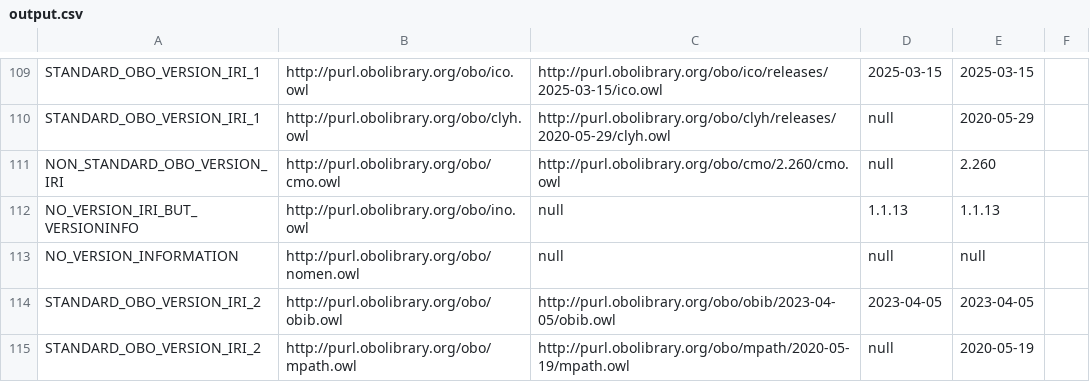
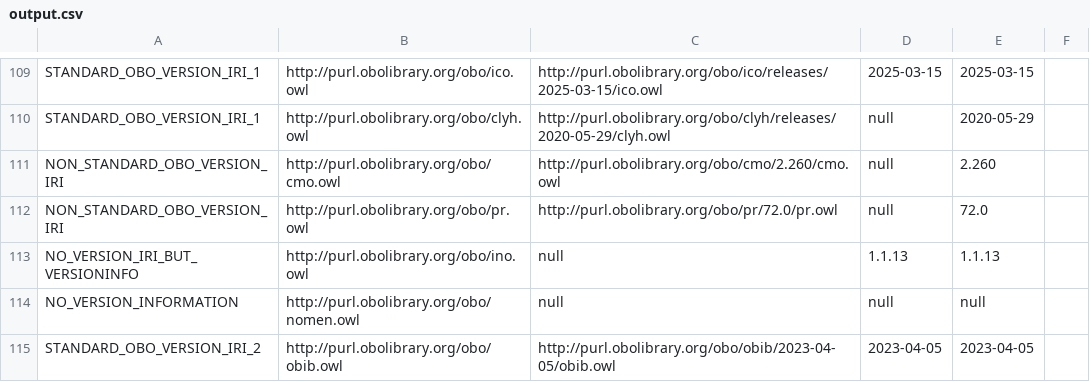
Before and after one commit to psiotwo/ontology-version-extractor, a CSV file: output.csv, drawn as a sheet; only a part is shown, gaps mark what is left out; the shorter side is filled out with more unchanged rows.

Commit message:
Deploying to gh-pages from @ psiotwo/ontology-version-extractor@96e02d3ea5e347758c50ddc6fabb4a8fdb461bf2 🚀

```diff
--- a/output.csv
+++ b/output.csv
@@ -111,2 +111,3 @@ STANDARD_OBO_VERSION_IRI_1,http://purl.obolibrary.org/obo/clyh.owl,http://purl.o
 NON_STANDARD_OBO_VERSION_IRI,http://purl.obolibrary.org/obo/cmo.owl,http://purl.obolibrary.org/obo/cmo/2.260/cmo.owl,null,2.260,,
+NON_STANDARD_OBO_VERSION_IRI,http://purl.obolibrary.org/obo/pr.owl,http://purl.obolibrary.org/obo/pr/72.0/pr.owl,null,72.0,,
 NO_VERSION_IRI_BUT_VERSIONINFO,http://purl.obolibrary.org/obo/ino.owl,null,1.1.13,1.1.13,,
```
Also changed, not shown: 2 other files.
